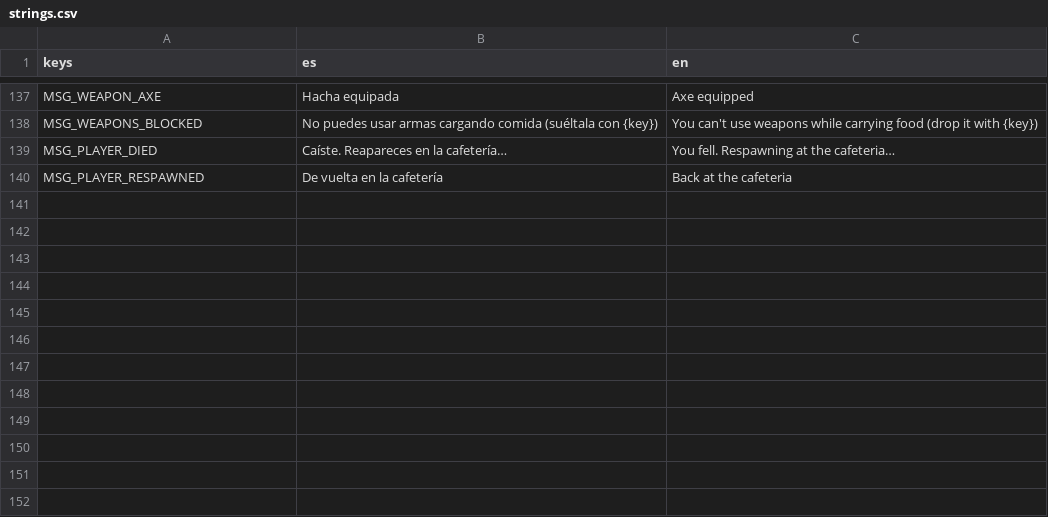
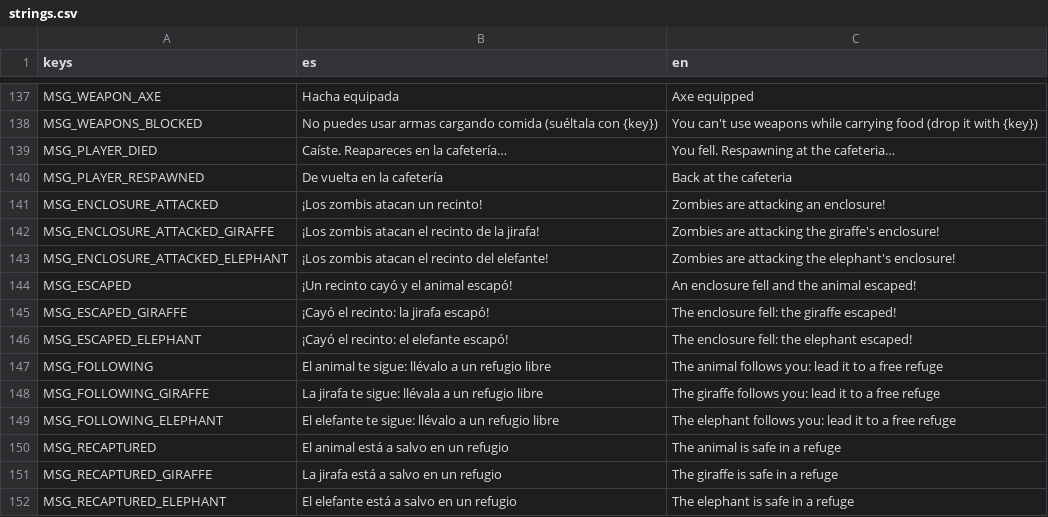
Before and after one commit to jonathan241210/zoo-zombie, a CSV file: godot_zoo-zombie/zoo-zombie-godot/localization/strings.csv, drawn as a sheet; only a part is shown, gaps mark what is left out.

Commit message:
feat(recintos): agrega recintos destructibles, escape de animales, recaptura y zombificación
- Integridad de los recintos ocupados; al destruirse la cerca se hunde y el animal escapa
- Zombis destructores que golpean recintos y cambian al jugador si los hieren o se acerca
- Animal suelto que huye de los zombis, se cansa con la resistencia y sigue al jugador que carga comida
- Recaptura en refugios libres con anclajes de comedero nuevos, y horda extra al morir un animal
- Mensajes de recinto atacado, escape, seguimiento y recaptura
- Corrige que la munición soltada por un zombi quedara huérfana si la escena se cerraba

```diff
--- a/godot_zoo-zombie/zoo-zombie-godot/localization/strings.csv
+++ b/godot_zoo-zombie/zoo-zombie-godot/localization/strings.csv
@@ -140 +140,13 @@ MSG_PLAYER_DIED,Caíste. Reapareces en la cafetería…,You fell. Respawning at
 MSG_PLAYER_RESPAWNED,De vuelta en la cafetería,Back at the cafeteria
+MSG_ENCLOSURE_ATTACKED,¡Los zombis atacan un recinto!,Zombies are attacking an enclosure!
+MSG_ENCLOSURE_ATTACKED_GIRAFFE,¡Los zombis atacan el recinto de la jirafa!,Zombies are attacking the giraffe's enclosure!
+MSG_ENCLOSURE_ATTACKED_ELEPHANT,¡Los zombis atacan el recinto del elefante!,Zombies are attacking the elephant's enclosure!
+MSG_ESCAPED,¡Un recinto cayó y el animal escapó!,An enclosure fell and the animal escaped!
+MSG_ESCAPED_GIRAFFE,¡Cayó el recinto: la jirafa escapó!,The enclosure fell: the giraffe escaped!
+MSG_ESCAPED_ELEPHANT,¡Cayó el recinto: el elefante escapó!,The enclosure fell: the elephant escaped!
+MSG_FOLLOWING,El animal te sigue: llévalo a un refugio libre,The animal follows you: lead it to a free refuge
+MSG_FOLLOWING_GIRAFFE,La jirafa te sigue: llévala a un refugio libre,The giraffe follows you: lead it to a free refuge
+MSG_FOLLOWING_ELEPHANT,El elefante te sigue: llévalo a un refugio libre,The elephant follows you: lead it to a free refuge
+MSG_RECAPTURED,El animal está a salvo en un refugio,The animal is safe in a refuge
+MSG_RECAPTURED_GIRAFFE,La jirafa está a salvo en un refugio,The giraffe is safe in a refuge
+MSG_RECAPTURED_ELEPHANT,El elefante está a salvo en un refugio,The elephant is safe in a refuge
```
Also changed, not shown: 29 other files.
